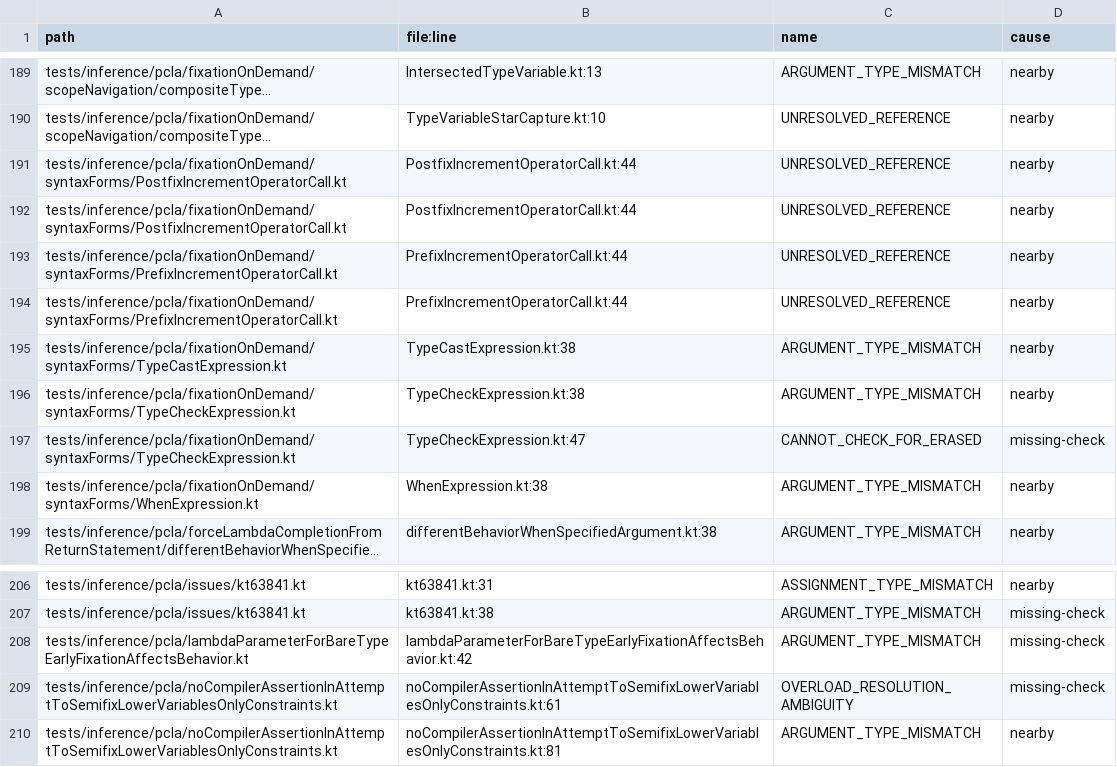
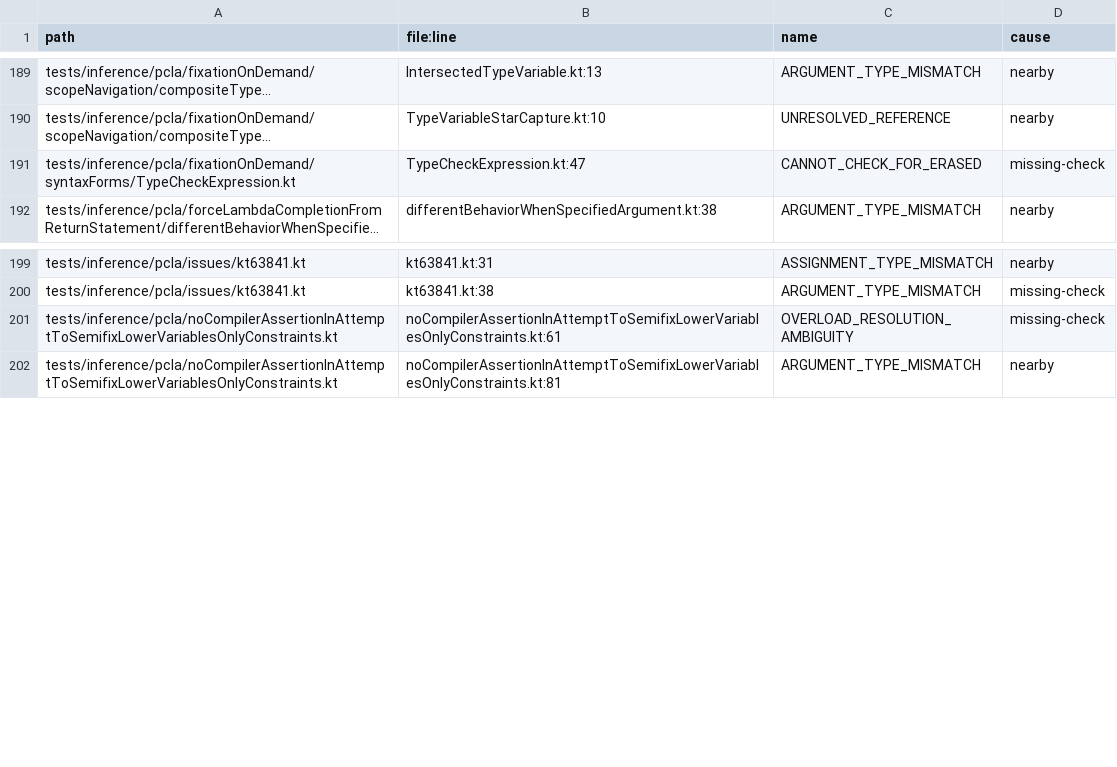
Before and after one commit to barteo/kotlin-compiler-go, a TSV file: bench/results/diagnostics-missed.tsv, drawn as a sheet; only a part is shown, gaps mark what is left out; long unchanged cells end in …; the diff names each change by its address in the sheet, - before the commit and + after, or states it on an @@ line.

```diff
--- a/bench/results/diagnostics-missed.tsv
+++ b/bench/results/diagnostics-missed.tsv
-row 191: tests/inference/pcla/fixationOnDemand/syntaxForms/PostfixIncrementOperatorCall.kt | PostfixIncrementOperatorCall.kt:44 | UNRESOLVED_REFERENCE | nearby
-row 192: tests/inference/pcla/fixationOnDemand/syntaxForms/PostfixIncrementOperatorCall.kt | PostfixIncrementOperatorCall.kt:44 | UNRESOLVED_REFERENCE | nearby
-row 193: tests/inference/pcla/fixationOnDemand/syntaxForms/PrefixIncrementOperatorCall.kt | PrefixIncrementOperatorCall.kt:44 | UNRESOLVED_REFERENCE | nearby
-row 194: tests/inference/pcla/fixationOnDemand/syntaxForms/PrefixIncrementOperatorCall.kt | PrefixIncrementOperatorCall.kt:44 | UNRESOLVED_REFERENCE | nearby
-row 195: tests/inference/pcla/fixationOnDemand/syntaxForms/TypeCastExpression.kt | TypeCastExpression.kt:38 | ARGUMENT_TYPE_MISMATCH | nearby
-row 196: tests/inference/pcla/fixationOnDemand/syntaxForms/TypeCheckExpression.kt | TypeCheckExpression.kt:38 | ARGUMENT_TYPE_MISMATCH | nearby
-row 198: tests/inference/pcla/fixationOnDemand/syntaxForms/WhenExpression.kt | WhenExpression.kt:38 | ARGUMENT_TYPE_MISMATCH | nearby
-row 208: tests/inference/pcla/lambdaParameterForBareTypeEarlyFixationAffectsBehavior.kt | lambdaParameterForBareTypeEarlyFixationAffectsBehavior.kt:42 | ARGUMENT_TYPE_MISMATCH | missing-check
```
Also changed, not shown: bench/results/diagnostics.tsv, 9 other files.
